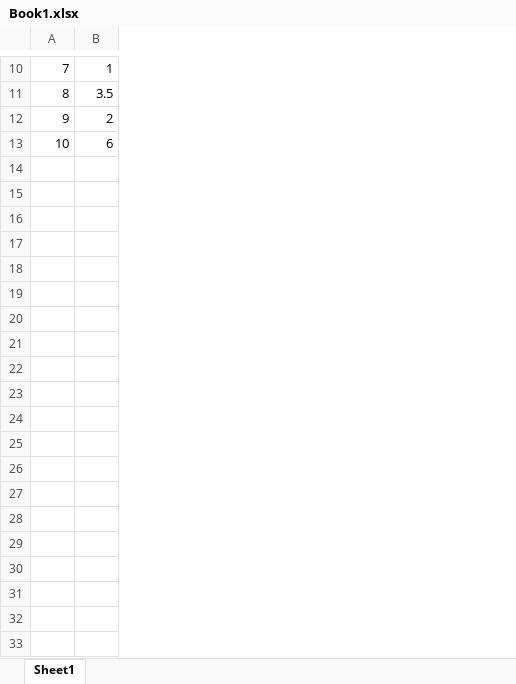
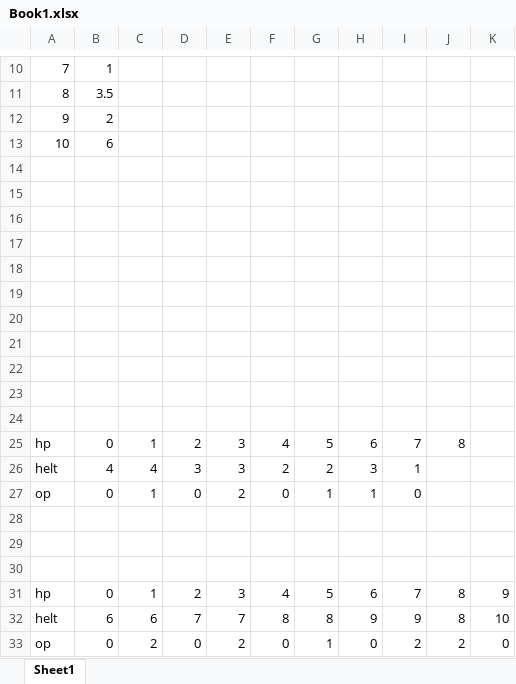
Before and after one commit to farocean97/DPHull, an Excel workbook: Book1.xlsx, sheet Sheet1, drawn as a sheet; only a part is shown, gaps mark what is left out; values as stored, in another font and other column widths than the file's, no borders; charts and pictures not drawn; the diff names each change by its address in the sheet, - before the commit and + after, or states it on an @@ line.

```diff
--- a/Book1.xlsx (sheet Sheet1)
+++ b/Book1.xlsx (sheet Sheet1)
+column C, empty
+column D, empty
+column E, empty
+column F, empty
+column G, empty
+column H, empty
+column I, empty
+column J, empty
+column K, empty
+row 14: (empty)
+row 15: (empty)
+row 16: (empty)
+row 17: (empty)
+row 18: (empty)
+row 19: (empty)
+row 20: (empty)
+row 21: (empty)
+row 22: (empty)
+row 23: (empty)
+row 24: (empty)
+row 25: hp | 0 | 1 | 2 | 3 | 4 | 5 | 6 | 7 | 8
+row 26: helt | 4 | 4 | 3 | 3 | 2 | 2 | 3 | 1
+row 27: op | 0 | 1 | 0 | 2 | 0 | 1 | 1 | 0
+row 28: (empty)
+row 29: (empty)
+row 30: (empty)
+row 31: hp | 0 | 1 | 2 | 3 | 4 | 5 | 6 | 7 | 8 | 9
+row 32: helt | 6 | 6 | 7 | 7 | 8 | 8 | 9 | 9 | 8 | 10
+row 33: op | 0 | 2 | 0 | 2 | 0 | 1 | 0 | 2 | 2 | 0
```
Also changed, not shown: 1 other file.
